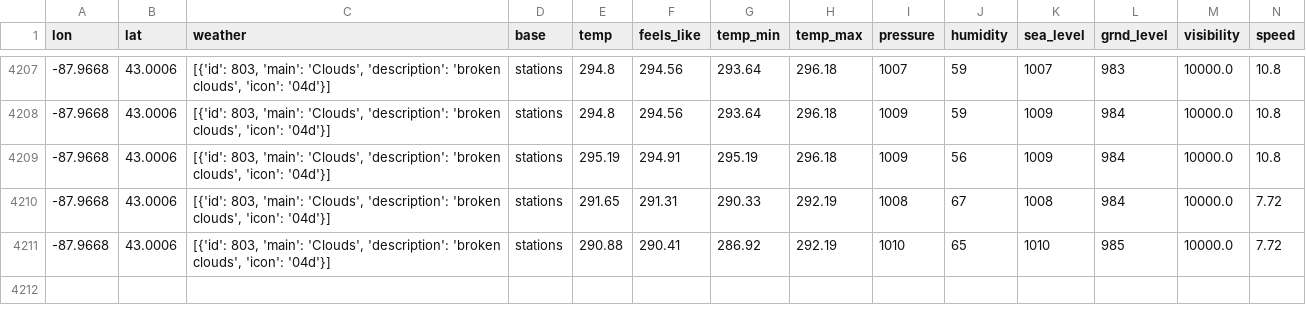
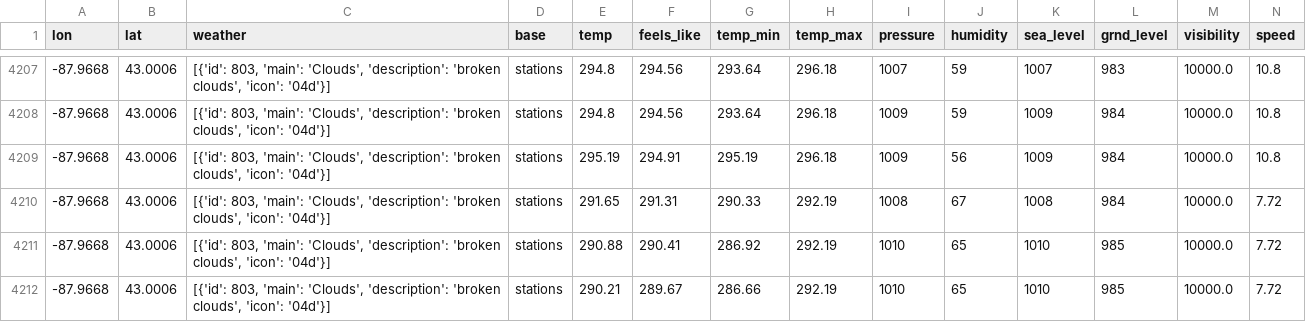
Before and after one commit to CY83R-3X71NC710N/Weather-Dashboard-Updater, a CSV file: weatherupdate.csv, drawn as a sheet; only a part is shown, gaps mark what is left out; rows hold the shown columns only; the diff names each change by its address in the sheet, - before the commit and + after, or states it on an @@ line.

Commit message:
Update weather data

```diff
--- a/weatherupdate.csv
+++ b/weatherupdate.csv
+row 4212: -87.9668 | 43.0006 | [{'id': 803, 'main': 'Clouds', 'description': 'broken clouds', 'icon': '04d'}] | stations | 290.21 | 289.67 | 286.66 | 292.19 | 1010 | 65 | 1010 | 985 | 10000.0 | 7.72
```
